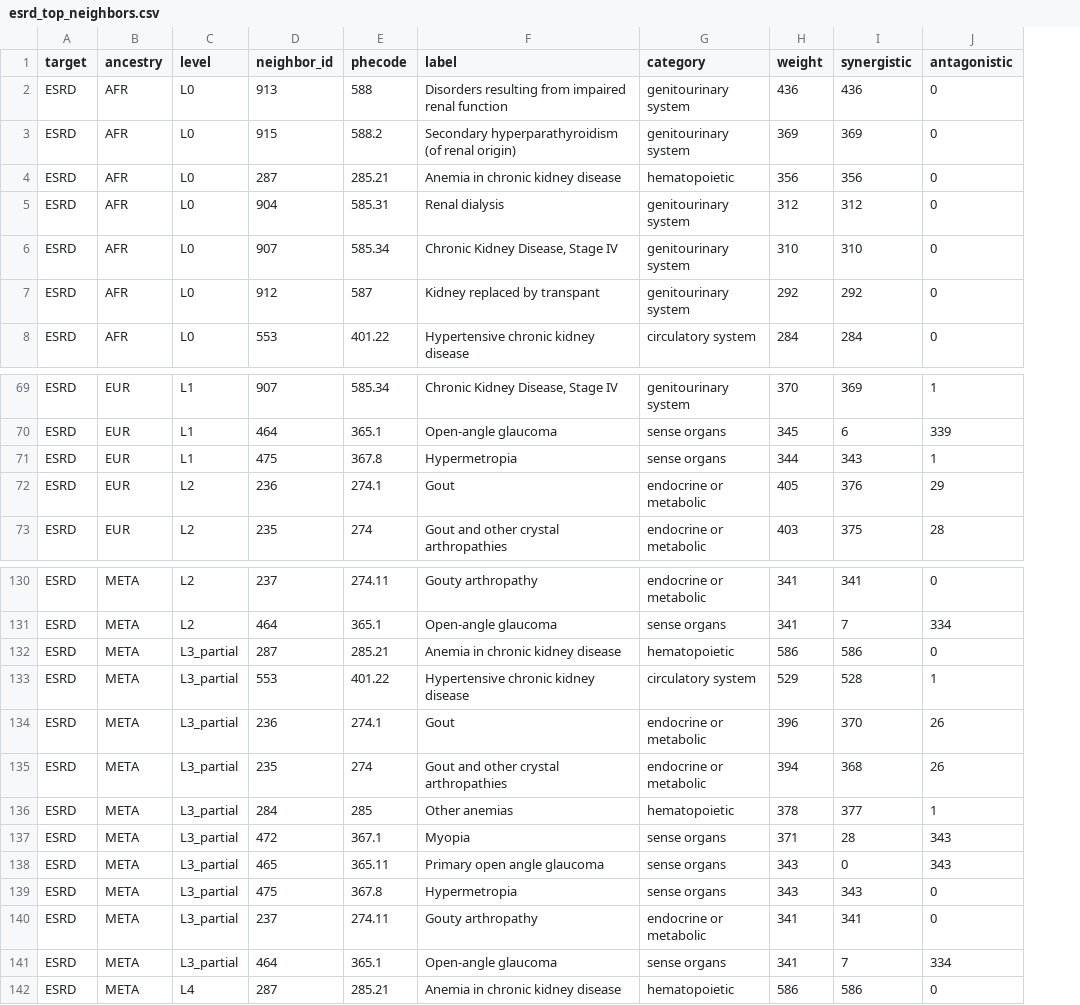
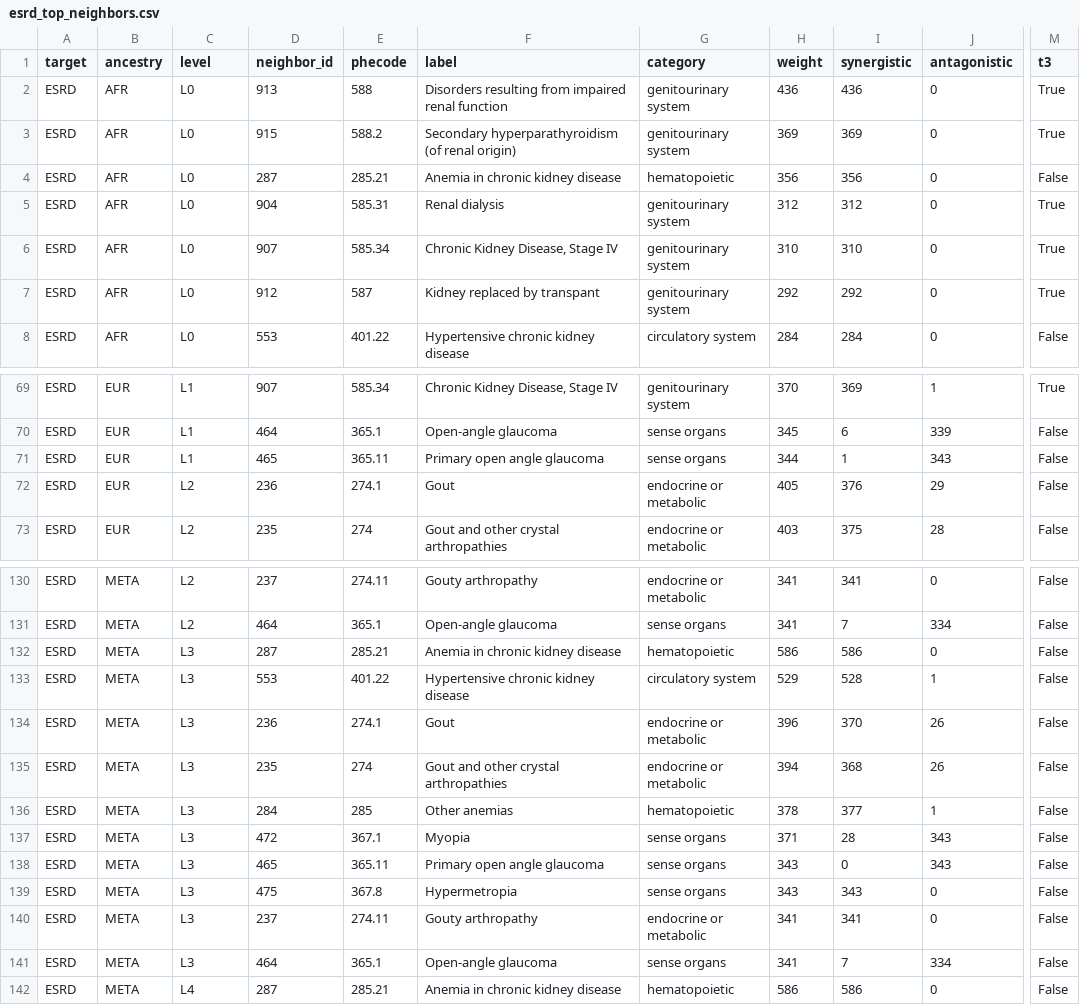
Before and after one commit to Barabasi-Lab/va_mvp_website, a CSV file: analysis/phecode_redundancy/results/esrd_top_neighbors.csv, drawn as a sheet; only a part is shown, gaps mark what is left out; the diff covers the shown part only; the diff names each change by its address in the sheet, - before the commit and + after, or states it on an @@ line.

```diff
--- a/analysis/phecode_redundancy/results/esrd_top_neighbors.csv
+++ b/analysis/phecode_redundancy/results/esrd_top_neighbors.csv
+column M (t3), rows 2-8: True | True | False | True | True | True | False; rows 69-73: True | False | False | False | False; rows 130-142: all False
-D71 (neighbor_id): 475
+D71 (neighbor_id): 465
-E71 (phecode): 367.8
+E71 (phecode): 365.11
-F71 (label): Hypermetropia
+F71 (label): Primary open angle glaucoma
-I71 (synergistic): 343
+I71 (synergistic): 1
-J71 (antagonistic): 1
+J71 (antagonistic): 343
-C132:C141 (level): L3_partial
+C132:C141 (level): L3
```
Also changed, not shown: 5 added rows, 5 removed rows, 4 moved rows and 15 edited cells elsewhere in this file, analysis/phecode_redundancy/results/anemia_top_neighbors.csv, analysis/phecode_redundancy/results/network_wide_tiers.csv, 51 other files.
